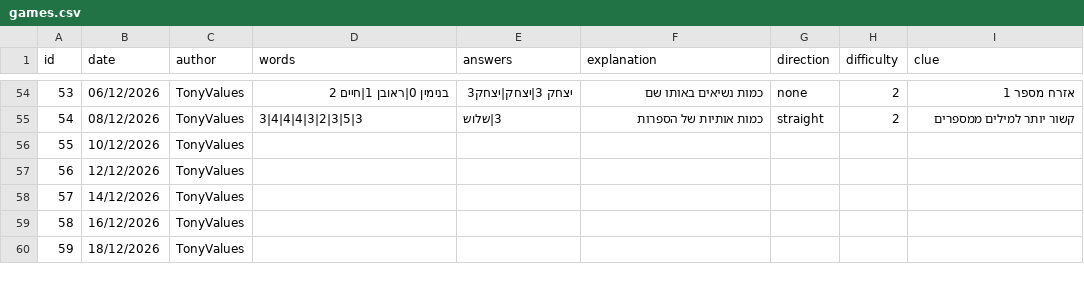
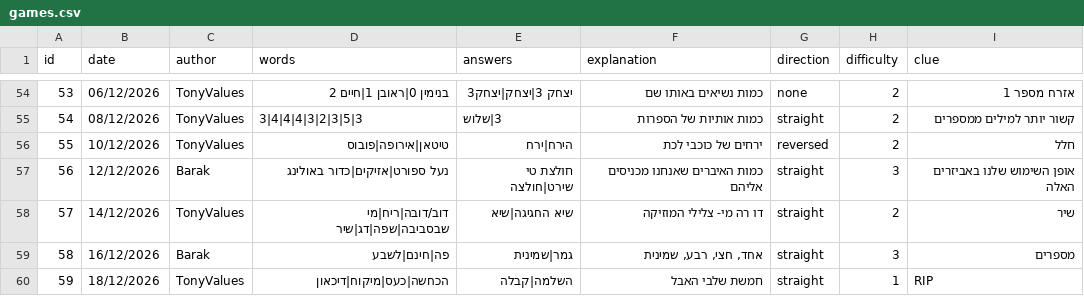
Before and after one commit to TonyValues/Last_Word, a CSV file: games.csv, drawn as a sheet; only a part is shown, gaps mark what is left out; the diff covers the shown part only.

Commit message:
Add files via upload

```diff
--- a/games.csv
+++ b/games.csv
@@ -55,6 +55,6 @@
 54,08/12/2026,TonyValues,3|4|4|4|3|2|3|5|3,3|שלוש,כמות אותיות של הספרות,straight,2,קשור יותר למילים ממספרים
-55,10/12/2026,TonyValues,,,,,,
-56,12/12/2026,TonyValues,,,,,,
-57,14/12/2026,TonyValues,,,,,,
-58,16/12/2026,TonyValues,,,,,,
-59,18/12/2026,TonyValues,,,,,,
+55,10/12/2026,TonyValues,טיטאן|אירופה|פובוס,הירח|ירח,ירחים של כוכבי לכת,reversed,2,חלל
+56,12/12/2026,Barak,נעל ספורט|אזיקים|כדור באולינג,חולצת טי שירט|חולצה,כמות האיברים שאנחנו מכניסים אליהם,straight,3,אופן השימוש שלנו באביזרים האלה
+57,14/12/2026,TonyValues,דוב/דובה|ריח|מי שבסביבה|שפה|דג|שיר,שיא החגיגה|שיא,דו רה מי- צלילי המוזיקה,straight,2,שיר
+58,16/12/2026,Barak,פה|חינם|לשבע,גמר|שמינית,"אחד, חצי, רבע, שמינית",straight,3,מספרים
+59,18/12/2026,TonyValues,הכחשה|כעס|מיקוח|דיכאון,השלמה|קבלה,חמשת שלבי האבל,straight,1,RIP
```
Also changed, not shown: 43 edited cells elsewhere in this file.
